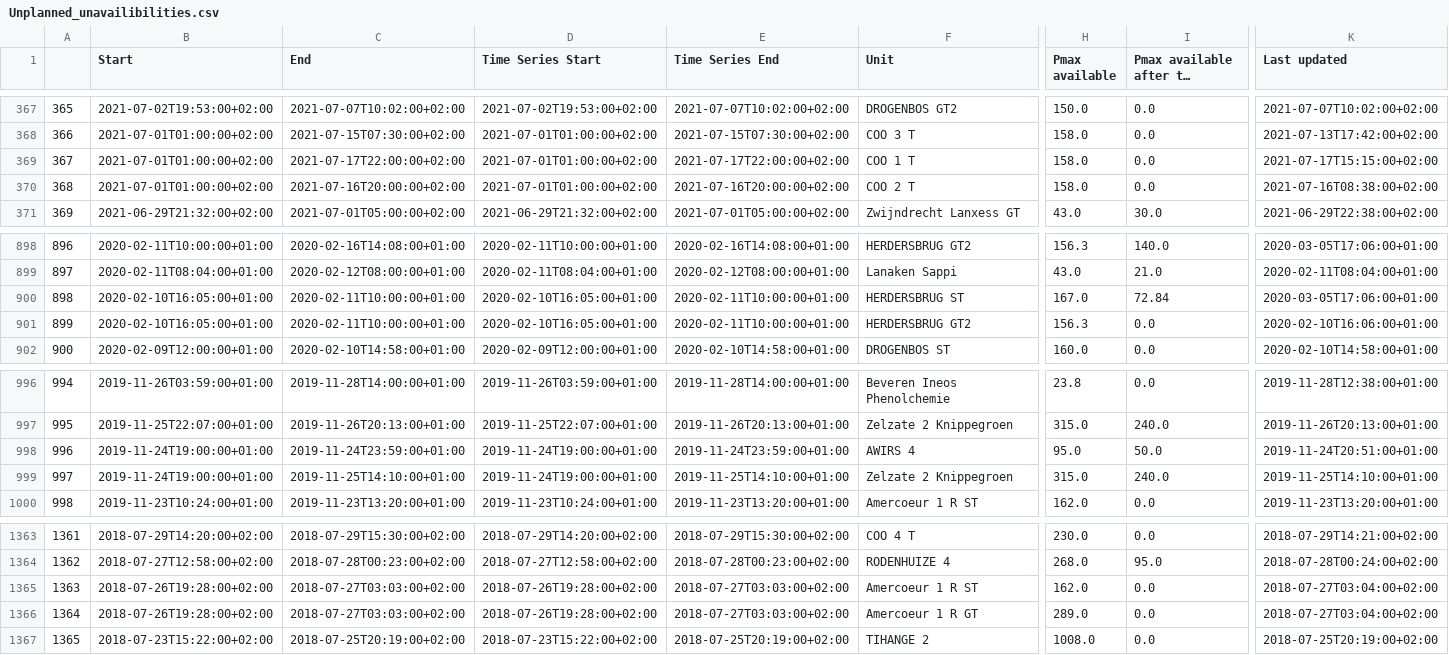
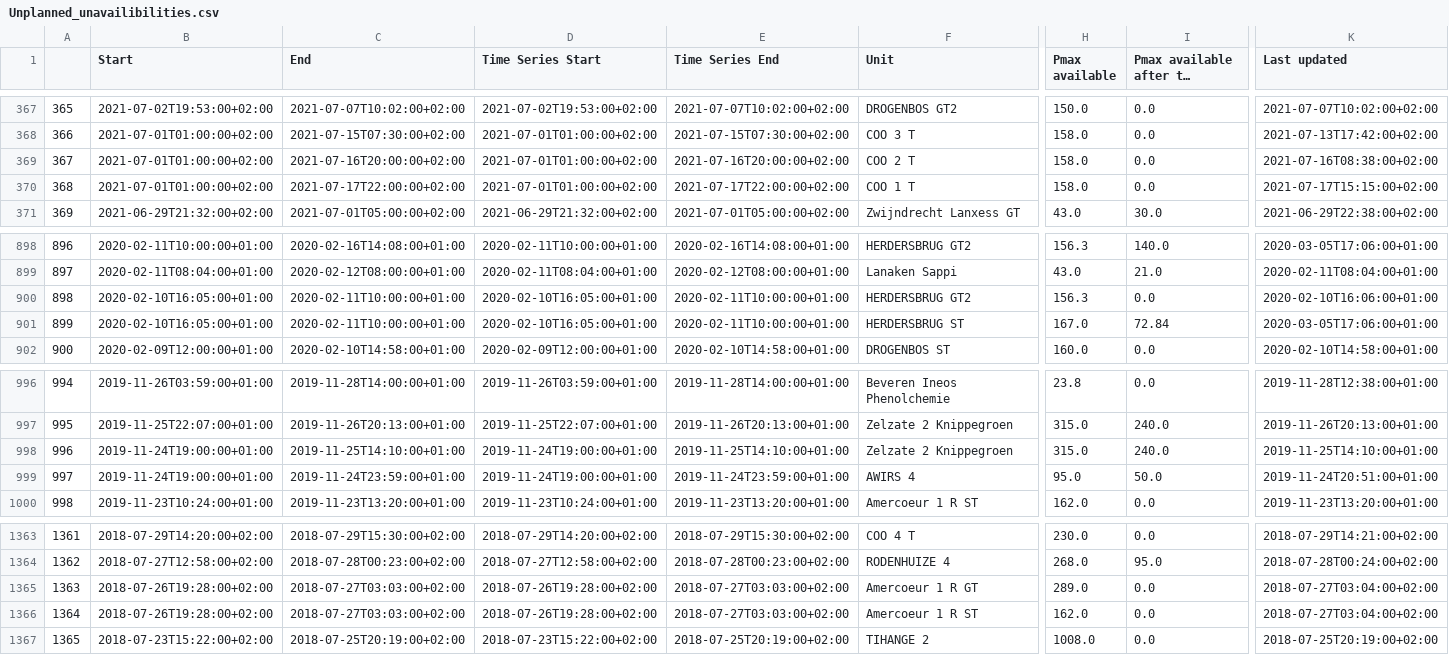
Before and after one commit to journinho/elia-opendata, a CSV file: Unplanned_unavailibilities.csv, drawn as a sheet; only a part is shown, gaps mark what is left out; long unchanged cells end in …; the diff covers the shown part only; the diff names each change by its address in the sheet, - before the commit and + after, or states it on an @@ line.

Commit message:
Latest data: Sun Jul 10 00:32:01 UTC 2022

```diff
--- a/Unplanned_unavailibilities.csv
+++ b/Unplanned_unavailibilities.csv
-C369 (End): 2021-07-17T22:00:00+02:00
+C369 (End): 2021-07-16T20:00:00+02:00
-E369 (Time Series End): 2021-07-17T22:00:00+02:00
+E369 (Time Series End): 2021-07-16T20:00:00+02:00
-F369 (Unit): COO 1 T
+F369 (Unit): COO 2 T
-K369 (Last updated): 2021-07-17T15:15:00+02:00
+K369 (Last updated): 2021-07-16T08:38:00+02:00
-C370 (End): 2021-07-16T20:00:00+02:00
+C370 (End): 2021-07-17T22:00:00+02:00
-E370 (Time Series End): 2021-07-16T20:00:00+02:00
+E370 (Time Series End): 2021-07-17T22:00:00+02:00
-F370 (Unit): COO 2 T
+F370 (Unit): COO 1 T
-K370 (Last updated): 2021-07-16T08:38:00+02:00
+K370 (Last updated): 2021-07-17T15:15:00+02:00
-F900 (Unit): HERDERSBRUG ST
+F900 (Unit): HERDERSBRUG GT2
-H900 (Pmax available): 167.0
+H900 (Pmax available): 156.3
-I900 (Pmax available after the outage): 72.84
+I900 (Pmax available after the outage): 0.0
-K900 (Last updated): 2020-03-05T17:06:00+01:00
+K900 (Last updated): 2020-02-10T16:06:00+01:00
-F901 (Unit): HERDERSBRUG GT2
+F901 (Unit): HERDERSBRUG ST
-H901 (Pmax available): 156.3
+H901 (Pmax available): 167.0
-I901 (Pmax available after the outage): 0.0
+I901 (Pmax available after the outage): 72.84
-K901 (Last updated): 2020-02-10T16:06:00+01:00
+K901 (Last updated): 2020-03-05T17:06:00+01:00
-C998 (End): 2019-11-24T23:59:00+01:00
+C998 (End): 2019-11-25T14:10:00+01:00
-E998 (Time Series End): 2019-11-24T23:59:00+01:00
+E998 (Time Series End): 2019-11-25T14:10:00+01:00
-F998 (Unit): AWIRS 4
+F998 (Unit): Zelzate 2 Knippegroen
-H998 (Pmax available): 95.0
+H998 (Pmax available): 315.0
-I998 (Pmax available after the outage): 50.0
+I998 (Pmax available after the outage): 240.0
-K998 (Last updated): 2019-11-24T20:51:00+01:00
+K998 (Last updated): 2019-11-25T14:10:00+01:00
-C999 (End): 2019-11-25T14:10:00+01:00
+C999 (End): 2019-11-24T23:59:00+01:00
-E999 (Time Series End): 2019-11-25T14:10:00+01:00
+E999 (Time Series End): 2019-11-24T23:59:00+01:00
-F999 (Unit): Zelzate 2 Knippegroen
+F999 (Unit): AWIRS 4
-H999 (Pmax available): 315.0
+H999 (Pmax available): 95.0
-I999 (Pmax available after the outage): 240.0
+I999 (Pmax available after the outage): 50.0
-K999 (Last updated): 2019-11-25T14:10:00+01:00
+K999 (Last updated): 2019-11-24T20:51:00+01:00
-F1365 (Unit): Amercoeur 1 R ST
+F1365 (Unit): Amercoeur 1 R GT
-H1365 (Pmax available): 162.0
+H1365 (Pmax available): 289.0
-F1366 (Unit): Amercoeur 1 R GT
+F1366 (Unit): Amercoeur 1 R ST
-H1366 (Pmax available): 289.0
+H1366 (Pmax available): 162.0
```
Also changed, not shown: 20 edited cells elsewhere in this file.
